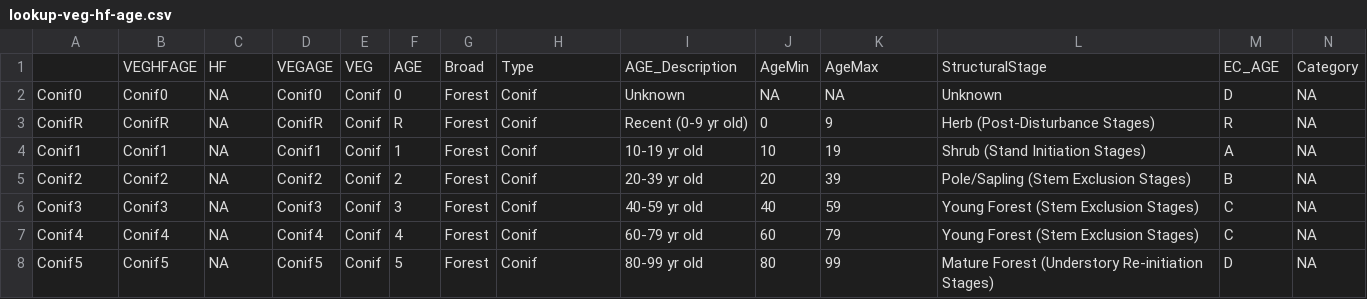
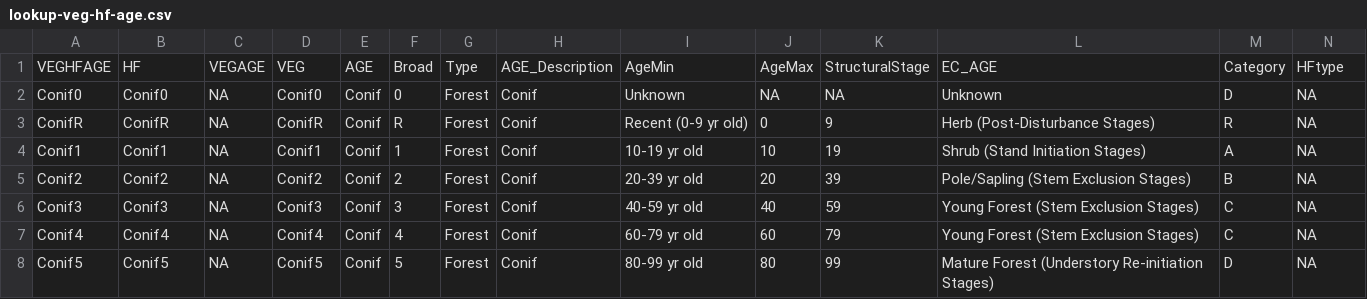
Before and after one commit to psolymos/abmianalytics, a CSV file: lookup/lookup-veg-hf-age.csv, drawn as a sheet; only a part is shown; removed rows and columns are numbered as before the commit, all else as after; rows hold the shown columns only; the diff names each change by its address in the sheet, - before the commit and + after, or states it on an @@ line.

```diff
--- a/lookup/lookup-veg-hf-age.csv
+++ b/lookup/lookup-veg-hf-age.csv
-row 1:  | VEGHFAGE | HF | VEGAGE | VEG | AGE | Broad | Type | AGE_Description | AgeMin | AgeMax | StructuralStage | EC_AGE | Category
+row 1: VEGHFAGE | HF | VEGAGE | VEG | AGE | Broad | Type | AGE_Description | AgeMin | AgeMax | StructuralStage | EC_AGE | Category | HFtype
```
Also changed, not shown: lookup/lookup-soil-hf.csv, 2 other files.
